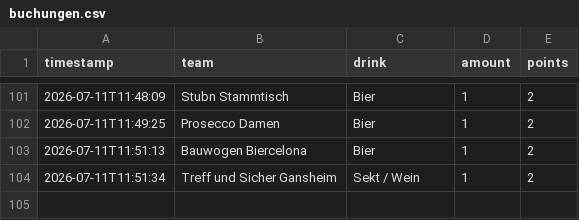
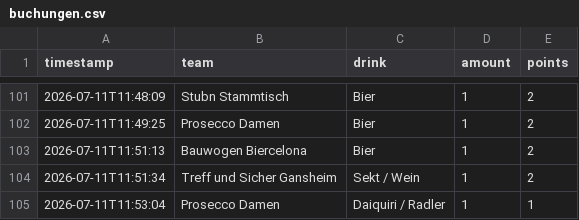
Before and after one commit to JojoMojoe/dritteHalbzeit, a CSV file: buchungen.csv, drawn as a sheet; only a part is shown, gaps mark what is left out; the diff names each change by its address in the sheet, - before the commit and + after, or states it on an @@ line.

```diff
--- a/buchungen.csv
+++ b/buchungen.csv
+row 105: 2026-07-11T11:53:04 | Prosecco Damen | Daiquiri / Radler | 1 | 1
```
Also changed, not shown: 2 other files.
